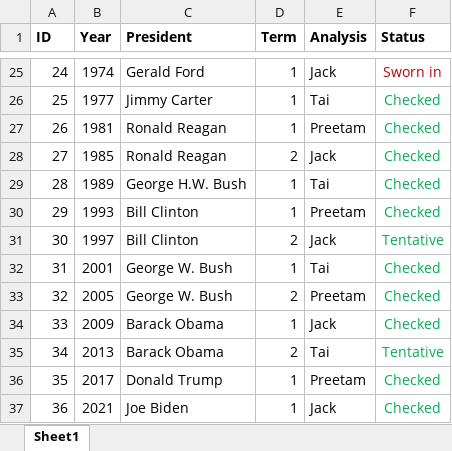
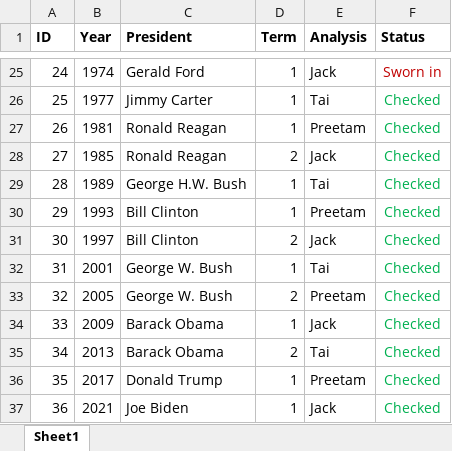
Before and after one commit to taishanahan/Pres-Inaug-Project, an Excel workbook: Team-Roles.xlsx, sheet Sheet1, drawn as a sheet; only a part is shown, gaps mark what is left out; values as stored, in another font and other column widths than the file's, no borders; the diff names each change by its address in the sheet, - before the commit and + after, or states it on an @@ line.

```diff
--- a/Team-Roles.xlsx (sheet Sheet1)
+++ b/Team-Roles.xlsx (sheet Sheet1)
-F31 (Status): Tentative
+F31 (Status): Checked
-F35 (Status): Tentative
+F35 (Status): Checked
```
Also changed, not shown: 1 other file.
